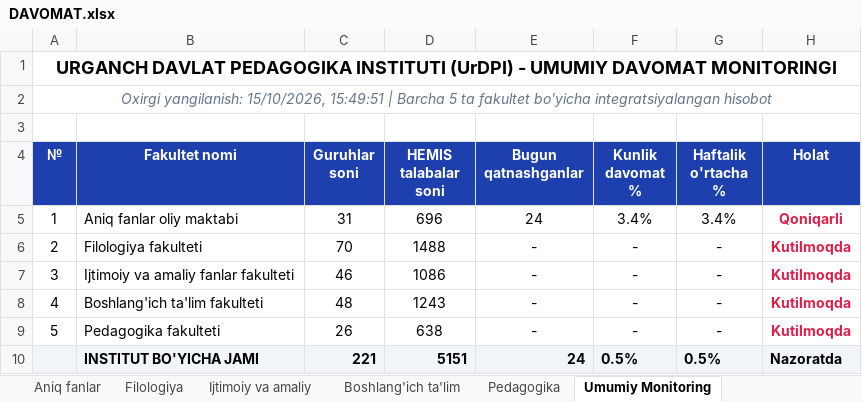
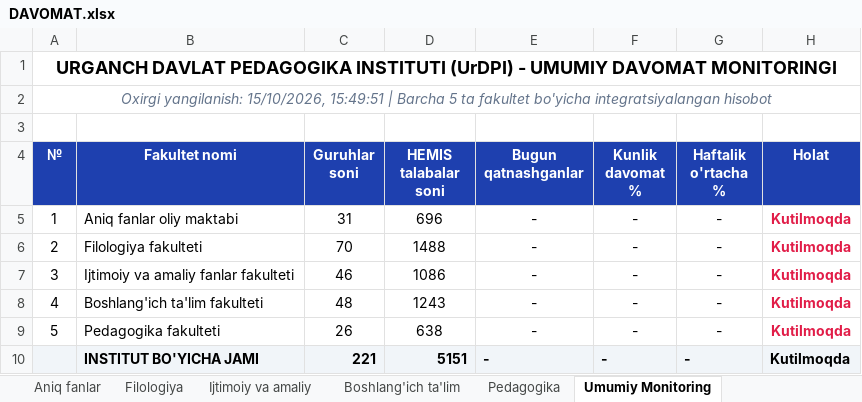
Before and after one commit to JBoltaboyev/davomat, an Excel workbook: DAVOMAT.xlsx, sheet Umumiy Monitoring, drawn as a sheet; values as stored, in another font and other column widths than the file's, no borders; removed rows and columns are numbered as before the commit, all else as after; the diff names each change by its address in the sheet, - before the commit and + after, or states it on an @@ line.

Commit message:
feat: enhance attendance monitoring, excel calculations, classroom photo audit and notes display

```diff
--- a/DAVOMAT.xlsx (sheet Umumiy Monitoring)
+++ b/DAVOMAT.xlsx (sheet Umumiy Monitoring)
-E5 (Bugun qatnashganlar): 24
+E5 (Bugun qatnashganlar): -
-F5 (Kunlik davomat %): 3.4%
+F5 (Kunlik davomat %): -
-G5 (Haftalik o'rtacha %): 3.4%
+G5 (Haftalik o'rtacha %): -
-H5 (Holat): Qoniqarli
+H5 (Holat): Kutilmoqda
-row 10:  | INSTITUT BO'YICHA JAMI | 221 | 5151 | 24 | 0.5% | 0.5% | Nazoratda
+row 10:  | INSTITUT BO'YICHA JAMI | 221 | 5151 | - | - | - | Kutilmoqda
```
Also changed, not shown: sheet Filologiya, sheet Boshlang'ich ta'lim, sheet Ijtimoiy va amaliy, sheet Aniq fanlar, sheet Pedagogika, 11 other files.
